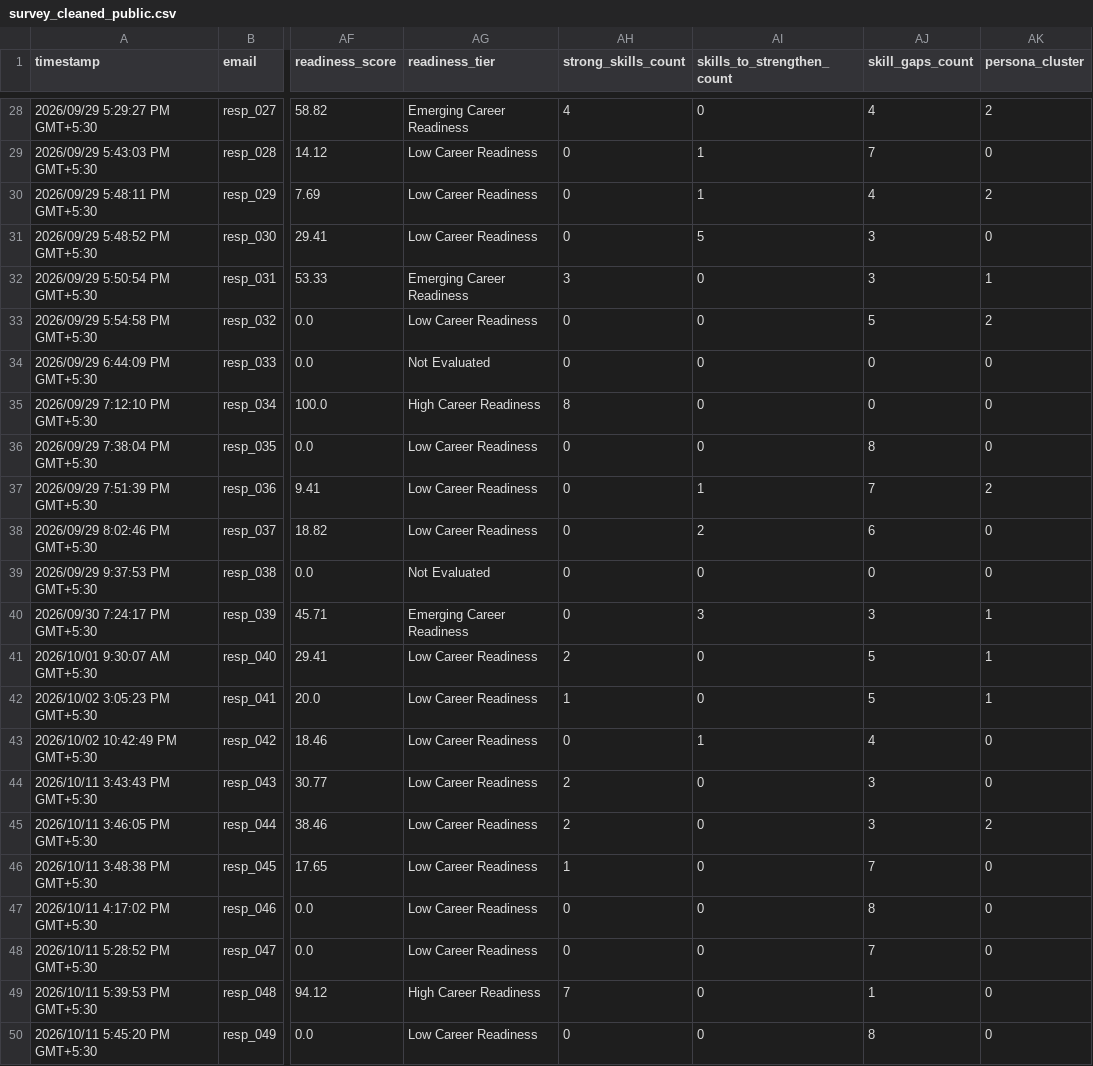
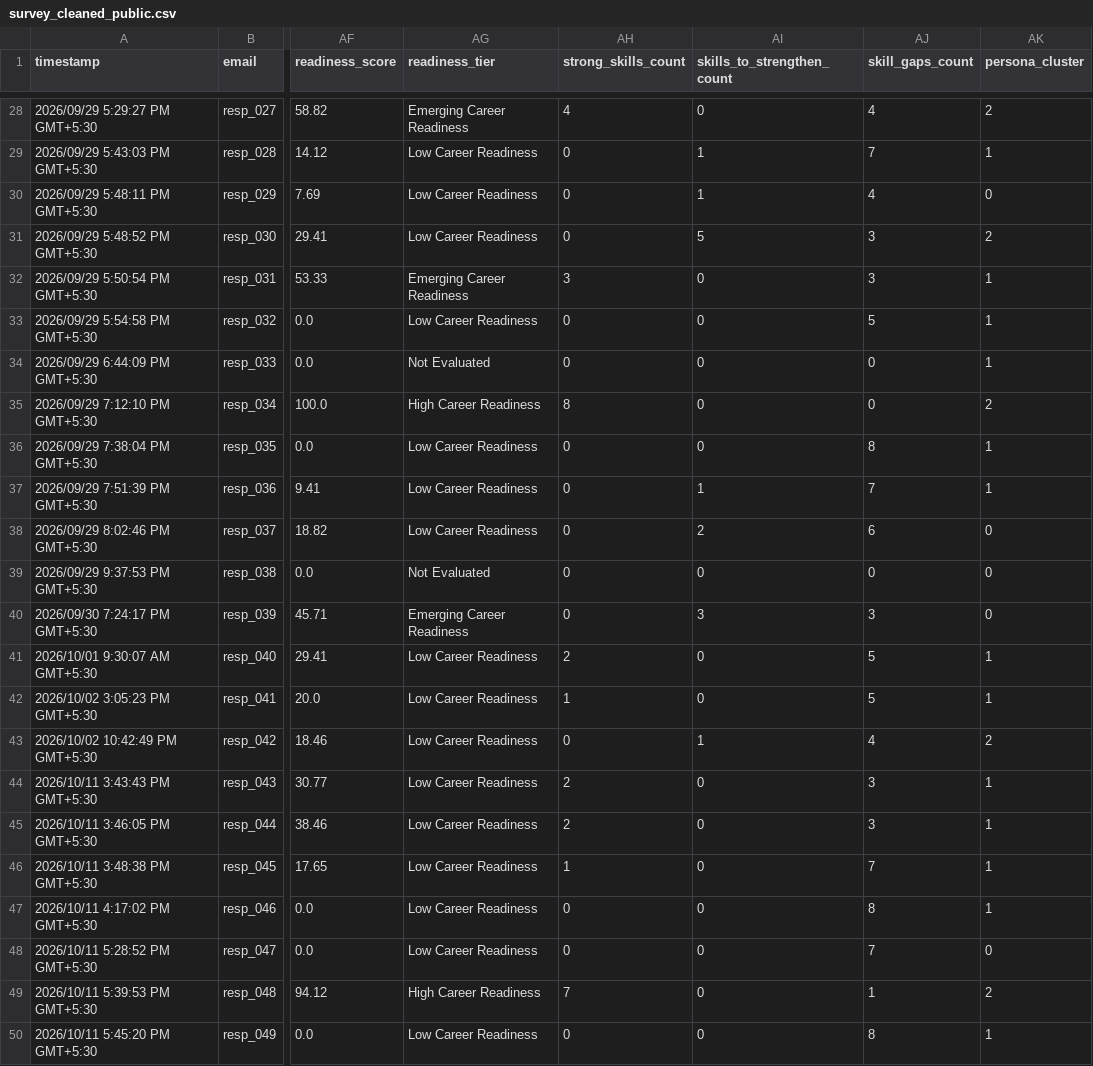
Before and after one commit to REHANKHANN20/career-aspiration-skill-gap-analysis, a CSV file: data/survey_cleaned_public.csv, drawn as a sheet; only a part is shown, gaps mark what is left out; the diff covers the shown part only; the diff names each change by its address in the sheet, - before the commit and + after, or states it on an @@ line.

Commit message:
fix: sync clean 49-row persona clusters into public survey dataset

```diff
--- a/data/survey_cleaned_public.csv
+++ b/data/survey_cleaned_public.csv
-AK29 (persona_cluster): 0
+AK29 (persona_cluster): 1
-AK30 (persona_cluster): 2
+AK30 (persona_cluster): 0
-AK31 (persona_cluster): 0
+AK31 (persona_cluster): 2
-AK33 (persona_cluster): 2
+AK33 (persona_cluster): 1
-AK34 (persona_cluster): 0
+AK34 (persona_cluster): 1
-AK35 (persona_cluster): 0
+AK35 (persona_cluster): 2
-AK36 (persona_cluster): 0
+AK36 (persona_cluster): 1
-AK37 (persona_cluster): 2
+AK37 (persona_cluster): 1
-AK40 (persona_cluster): 1
+AK40 (persona_cluster): 0
-AK43 (persona_cluster): 0
+AK43 (persona_cluster): 2
-AK44 (persona_cluster): 0
+AK44 (persona_cluster): 1
-AK45 (persona_cluster): 2
+AK45 (persona_cluster): 1
-AK46:AK47 (persona_cluster): 0
+AK46:AK47 (persona_cluster): 1
-AK49 (persona_cluster): 0
+AK49 (persona_cluster): 2
-AK50 (persona_cluster): 0
+AK50 (persona_cluster): 1
```
Also changed, not shown: 19 edited cells elsewhere in this file.
